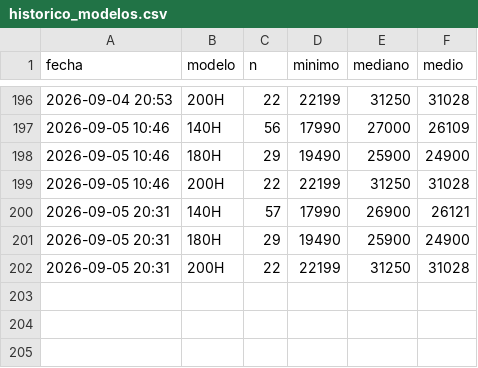
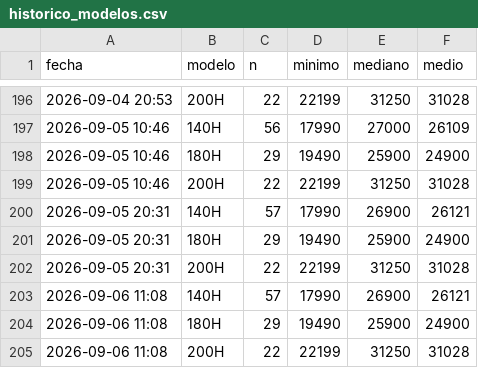
Before and after one commit to Over84sp/coches-corolla, a CSV file: .data/historico_modelos.csv, drawn as a sheet; only a part is shown, gaps mark what is left out.

```diff
--- a/.data/historico_modelos.csv
+++ b/.data/historico_modelos.csv
@@ -202 +202,4 @@ fecha,modelo,n,minimo,mediano,medio
 2026-09-05 20:31,200H,22,22199,31250,31028
+2026-09-06 11:08,140H,57,17990,26900,26121
+2026-09-06 11:08,180H,29,19490,25900,24900
+2026-09-06 11:08,200H,22,22199,31250,31028
```
Also changed, not shown: .data/estado_log.csv, .data/historico_precios.csv, 4 other files.
